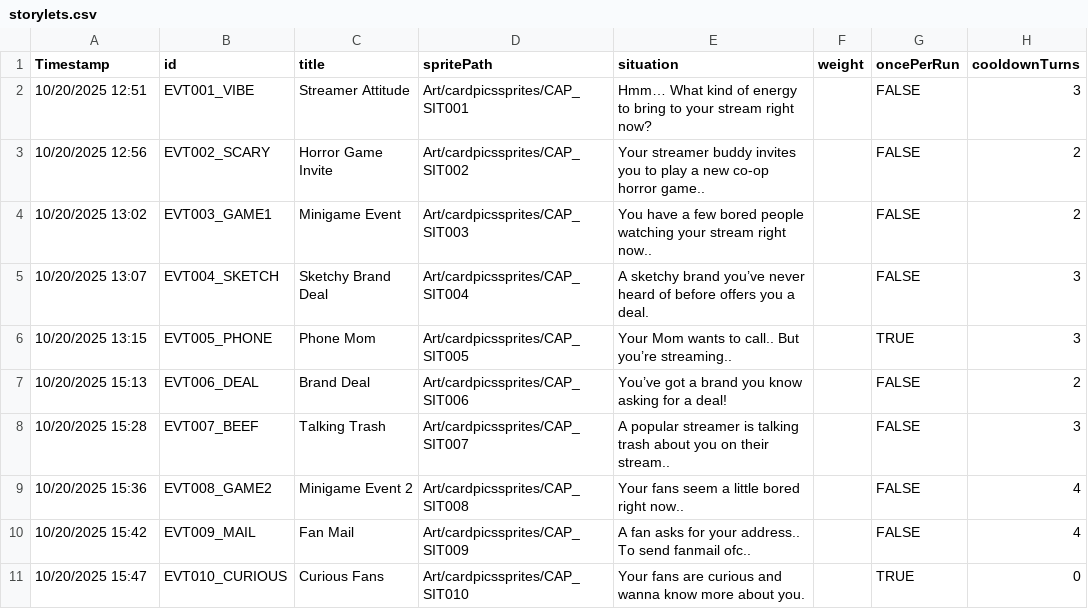
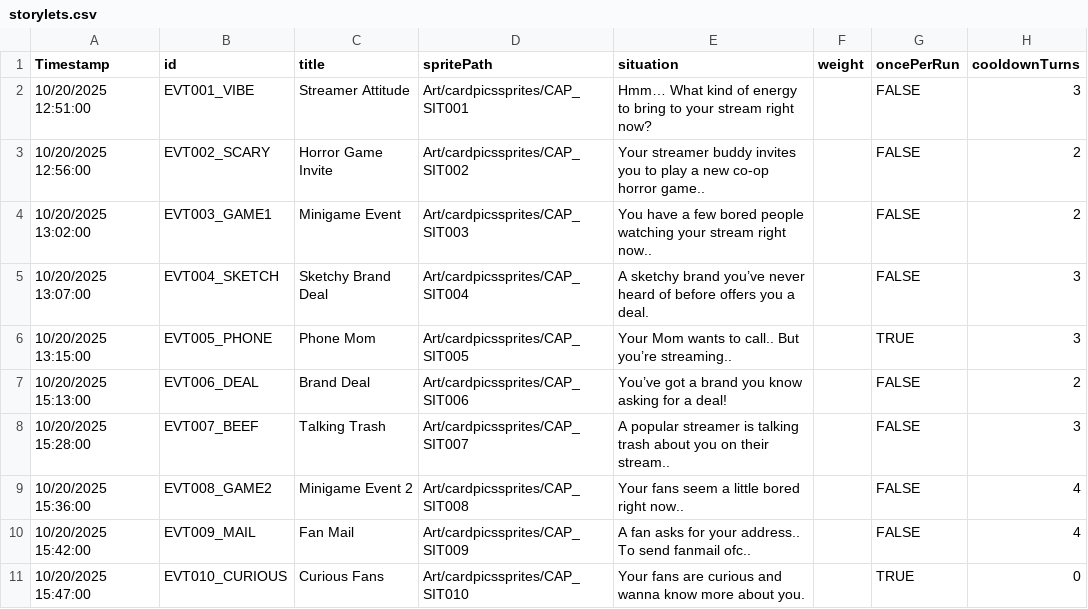
Before and after one commit to DIEPREYECD/CMPUT-250-Project, a CSV file: Streamer University/Assets/Resources/storylets.csv, drawn as a sheet; only a part is shown; the diff covers the shown part only; the diff names each change by its address in the sheet, - before the commit and + after, or states it on an @@ line.

```diff
--- a/Streamer University/Assets/Resources/storylets.csv
+++ b/Streamer University/Assets/Resources/storylets.csv
-A2 (Timestamp): 10/20/2025 12:51
+A2 (Timestamp): 10/20/2025 12:51:00
-A3 (Timestamp): 10/20/2025 12:56
+A3 (Timestamp): 10/20/2025 12:56:00
-A4 (Timestamp): 10/20/2025 13:02
+A4 (Timestamp): 10/20/2025 13:02:00
-A5 (Timestamp): 10/20/2025 13:07
+A5 (Timestamp): 10/20/2025 13:07:00
-A6 (Timestamp): 10/20/2025 13:15
+A6 (Timestamp): 10/20/2025 13:15:00
-A7 (Timestamp): 10/20/2025 15:13
+A7 (Timestamp): 10/20/2025 15:13:00
-A8 (Timestamp): 10/20/2025 15:28
+A8 (Timestamp): 10/20/2025 15:28:00
-A9 (Timestamp): 10/20/2025 15:36
+A9 (Timestamp): 10/20/2025 15:36:00
-A10 (Timestamp): 10/20/2025 15:42
+A10 (Timestamp): 10/20/2025 15:42:00
-A11 (Timestamp): 10/20/2025 15:47
+A11 (Timestamp): 10/20/2025 15:47:00
```
Also changed, not shown: 5 added rows and 5 edited cells elsewhere in this file, 2 other files.
